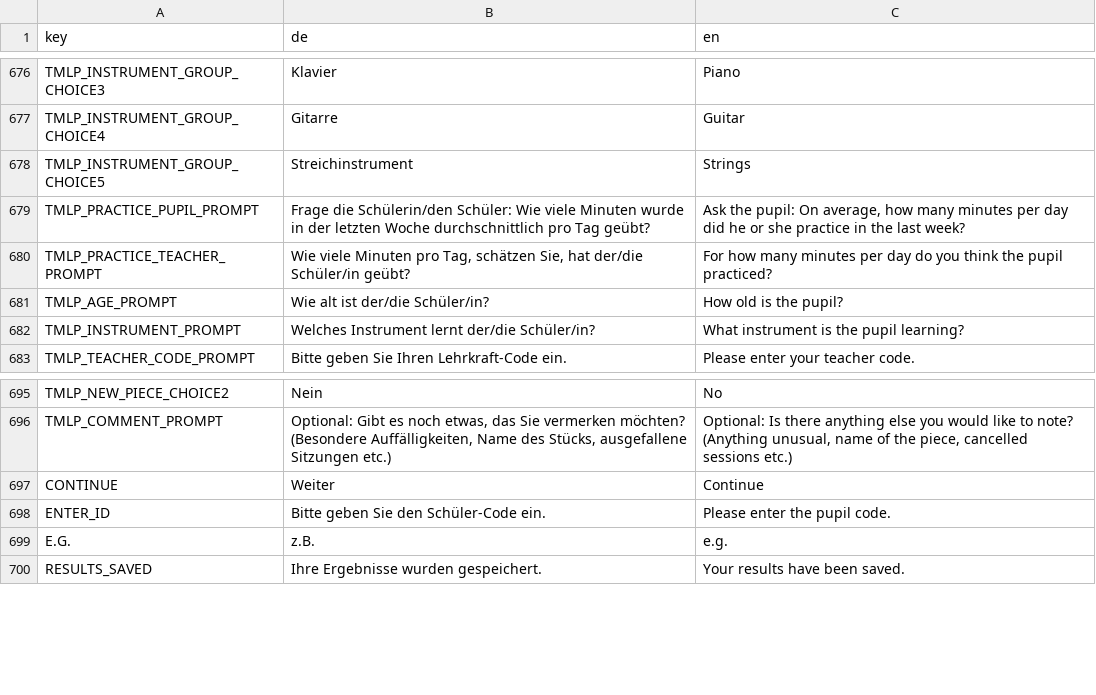
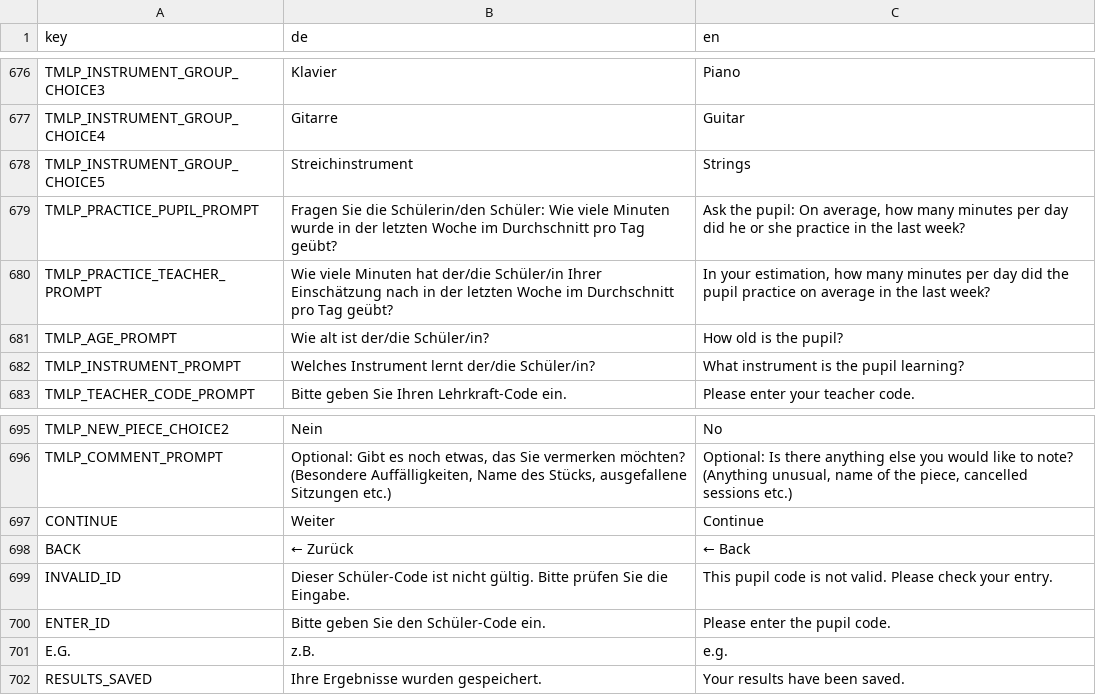
Before and after one commit to antonskrywer/MLP, a CSV file: data_raw/dicts/MLP_dict.csv, drawn as a sheet; only a part is shown, gaps mark what is left out.

```diff
--- a/data_raw/dicts/MLP_dict.csv
+++ b/data_raw/dicts/MLP_dict.csv
@@ -678,4 +678,4 @@
 "TMLP_INSTRUMENT_GROUP_CHOICE5";"Streichinstrument";"Strings"
-"TMLP_PRACTICE_PUPIL_PROMPT";"Frage die Schülerin/den Schüler: Wie viele Minuten wurde in der letzten Woche durchschnittlich pro Tag geübt?";"Ask the pupil: On average, how many minutes per day did he or she practice in the last week?"
-"TMLP_PRACTICE_TEACHER_PROMPT";"Wie viele Minuten pro Tag, schätzen Sie, hat der/die Schüler/in geübt?";"For how many minutes per day do you think the pupil practiced?"
+"TMLP_PRACTICE_PUPIL_PROMPT";"Fragen Sie die Schülerin/den Schüler: Wie viele Minuten wurde in der letzten Woche im Durchschnitt pro Tag geübt?";"Ask the pupil: On average, how many minutes per day did he or she practice in the last week?"
+"TMLP_PRACTICE_TEACHER_PROMPT";"Wie viele Minuten hat der/die Schüler/in Ihrer Einschätzung nach in der letzten Woche im Durchschnitt pro Tag geübt?";"In your estimation, how many minutes per day did the pupil practice on average in the last week?"
 "TMLP_AGE_PROMPT";"Wie alt ist der/die Schüler/in?";"How old is the pupil?"
@@ -697,2 +697,4 @@
 "CONTINUE";"Weiter";"Continue"
+"BACK";"← Zurück";"← Back"
+"INVALID_ID";"Dieser Schüler-Code ist nicht gültig. Bitte prüfen Sie die Eingabe.";"This pupil code is not valid. Please check your entry."
 "ENTER_ID";"Bitte geben Sie den Schüler-Code ein.";"Please enter the pupil code."
```
Also changed, not shown: 10 other files.
